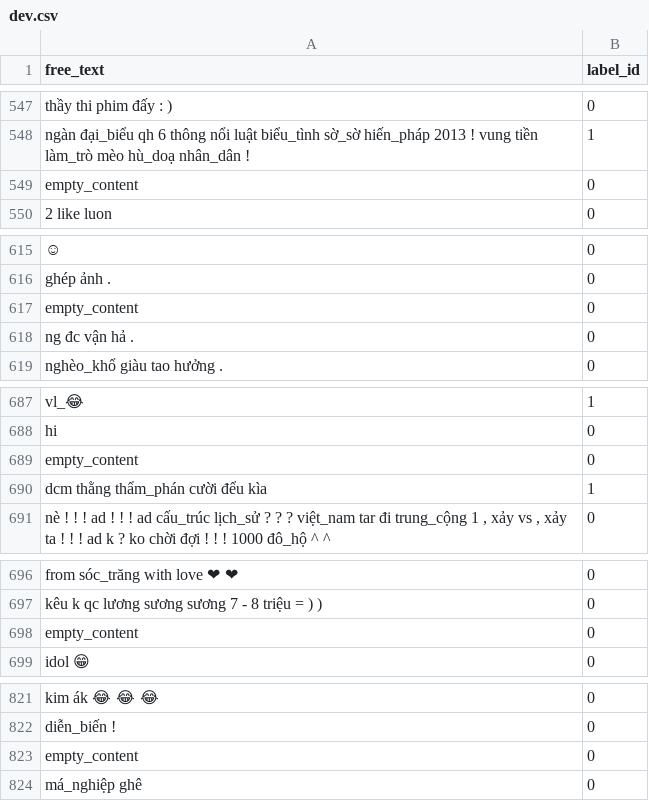
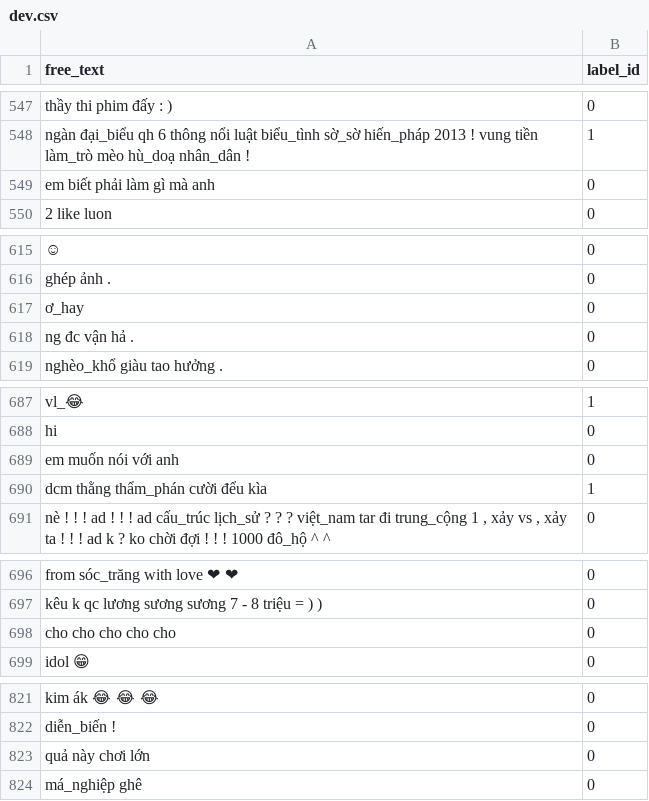
Before and after one commit to leducthanh041/CS221_NLP_SA, a CSV file: UIT-ViHSD-preprocessed/dev.csv, drawn as a sheet; only a part is shown, gaps mark what is left out; the diff covers the shown part only; the diff names each change by its address in the sheet, - before the commit and + after, or states it on an @@ line.

```diff
--- a/UIT-ViHSD-preprocessed/dev.csv
+++ b/UIT-ViHSD-preprocessed/dev.csv
-A549 (free_text): empty_content
+A549 (free_text): em biết phải làm gì mà anh
-A617 (free_text): empty_content
+A617 (free_text): ơ_hay
-A689 (free_text): empty_content
+A689 (free_text): em muốn nói với anh
-A698 (free_text): empty_content
+A698 (free_text): cho cho cho cho cho
-A823 (free_text): empty_content
+A823 (free_text): quả này chơi lớn
```
Also changed, not shown: 15 edited cells elsewhere in this file, UIT-ViHSD-preprocessed/test.csv, UIT-ViHSD-preprocessed/train.csv, 1 other file.
